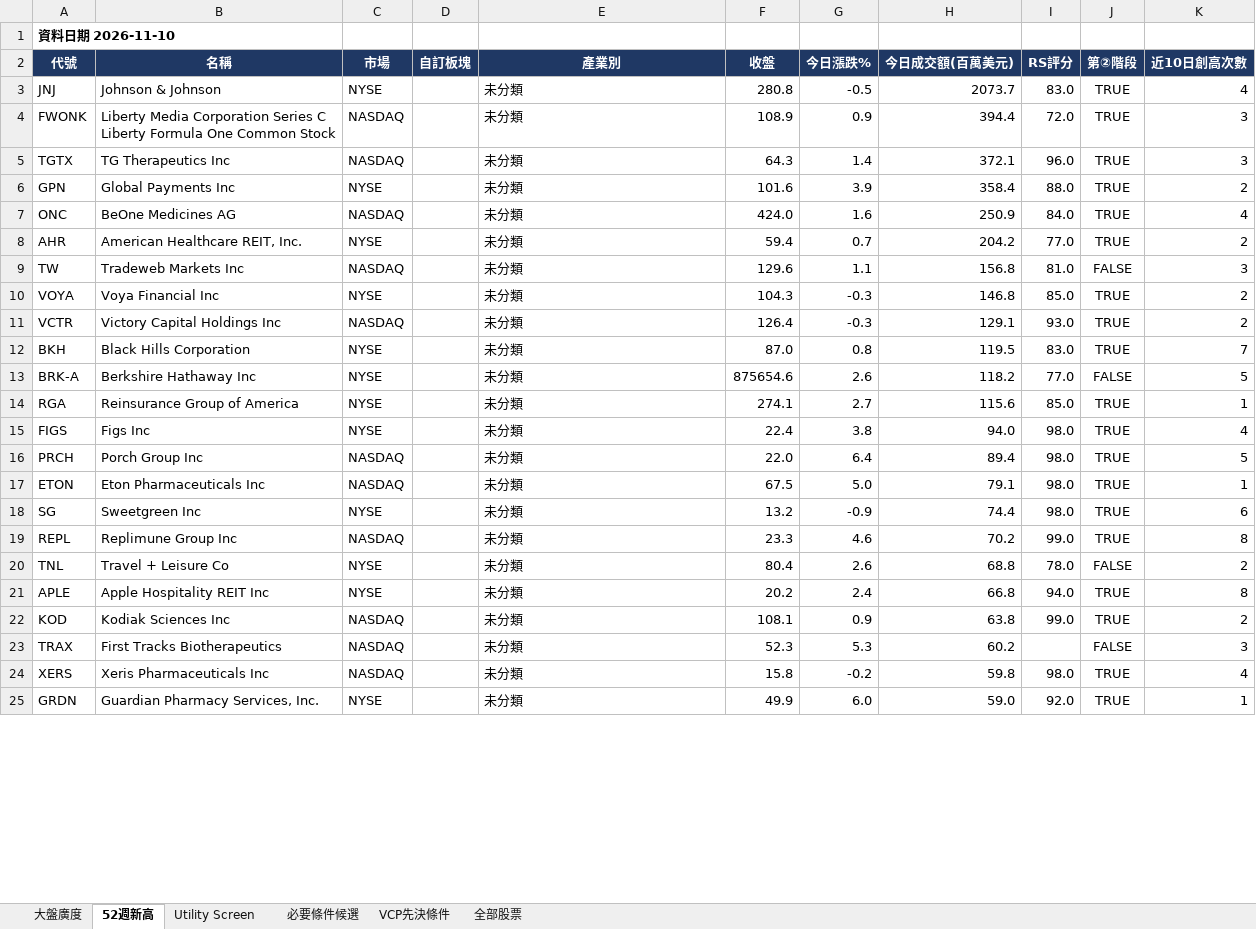
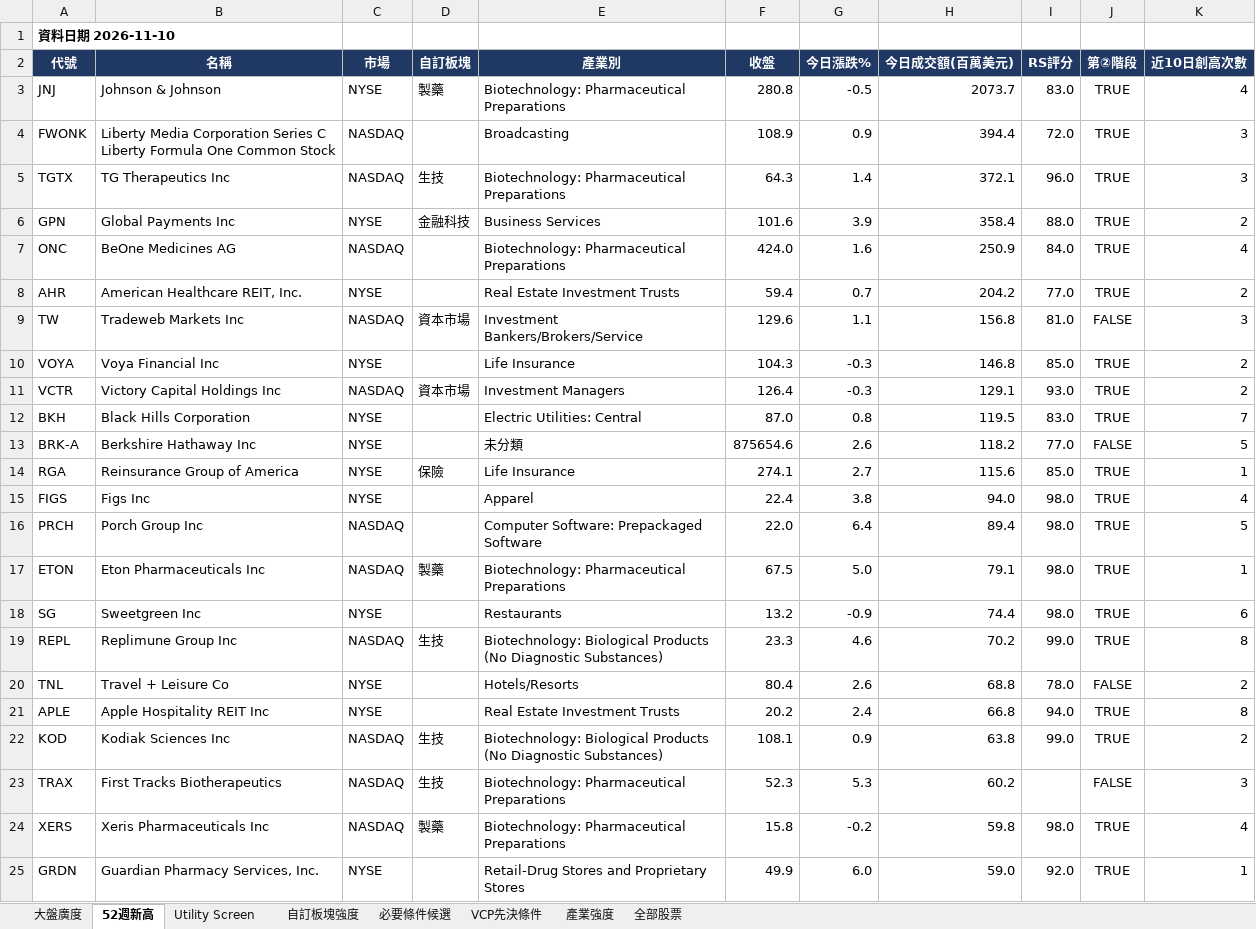
Before and after one commit to docsonearth-gif/us-stock-tracker, an Excel workbook: RS_美股.xlsx, sheet 52週新高, drawn as a sheet; only a part is shown; values as stored, in another font and other column widths than the file's, no borders; conditional formats not drawn; the diff covers the shown part only; the diff names each change by its address in the sheet, - before the commit and + after, or states it on an @@ line.

```diff
--- a/RS_美股.xlsx (sheet 52週新高)
+++ b/RS_美股.xlsx (sheet 52週新高)
+sheet tab: 自訂板塊強度
+sheet tab: 產業強度
-D3 (自訂板塊): (empty)
+D3 (自訂板塊): 製藥
-E3 (產業別): 未分類
+E3 (產業別): Biotechnology: Pharmaceutical Preparations
-E4 (產業別): 未分類
+E4 (產業別): Broadcasting
-D5 (自訂板塊): (empty)
+D5 (自訂板塊): 生技
-E5 (產業別): 未分類
+E5 (產業別): Biotechnology: Pharmaceutical Preparations
-D6 (自訂板塊): (empty)
+D6 (自訂板塊): 金融科技
-E6 (產業別): 未分類
+E6 (產業別): Business Services
-E7 (產業別): 未分類
+E7 (產業別): Biotechnology: Pharmaceutical Preparations
-E8 (產業別): 未分類
+E8 (產業別): Real Estate Investment Trusts
-D9 (自訂板塊): (empty)
+D9 (自訂板塊): 資本市場
-E9 (產業別): 未分類
+E9 (產業別): Investment Bankers/Brokers/Service
-E10 (產業別): 未分類
+E10 (產業別): Life Insurance
-D11 (自訂板塊): (empty)
+D11 (自訂板塊): 資本市場
-E11 (產業別): 未分類
+E11 (產業別): Investment Managers
-E12 (產業別): 未分類
+E12 (產業別): Electric Utilities: Central
-D14 (自訂板塊): (empty)
+D14 (自訂板塊): 保險
-E14 (產業別): 未分類
+E14 (產業別): Life Insurance
-E15 (產業別): 未分類
+E15 (產業別): Apparel
-E16 (產業別): 未分類
+E16 (產業別): Computer Software: Prepackaged Software
-D17 (自訂板塊): (empty)
+D17 (自訂板塊): 製藥
-E17 (產業別): 未分類
+E17 (產業別): Biotechnology: Pharmaceutical Preparations
-E18 (產業別): 未分類
+E18 (產業別): Restaurants
-D19 (自訂板塊): (empty)
+D19 (自訂板塊): 生技
-E19 (產業別): 未分類
+E19 (產業別): Biotechnology: Biological Products (No Diagnostic Substances)
-E20 (產業別): 未分類
+E20 (產業別): Hotels/Resorts
-E21 (產業別): 未分類
+E21 (產業別): Real Estate Investment Trusts
-D22:D23 (自訂板塊): (empty)
+D22:D23 (自訂板塊): 生技
-E22 (產業別): 未分類
+E22 (產業別): Biotechnology: Biological Products (No Diagnostic Substances)
-E23:E24 (產業別): 未分類
+E23:E24 (產業別): Biotechnology: Pharmaceutical Preparations
-D24 (自訂板塊): (empty)
+D24 (自訂板塊): 製藥
-E25 (產業別): 未分類
+E25 (產業別): Retail-Drug Stores and Proprietary Stores
```
Also changed, not shown: 108 edited cells elsewhere in this sheet, sheet 全部股票, sheet VCP先決條件, sheet 必要條件候選, sheet Utility Screen, 16 other files.
